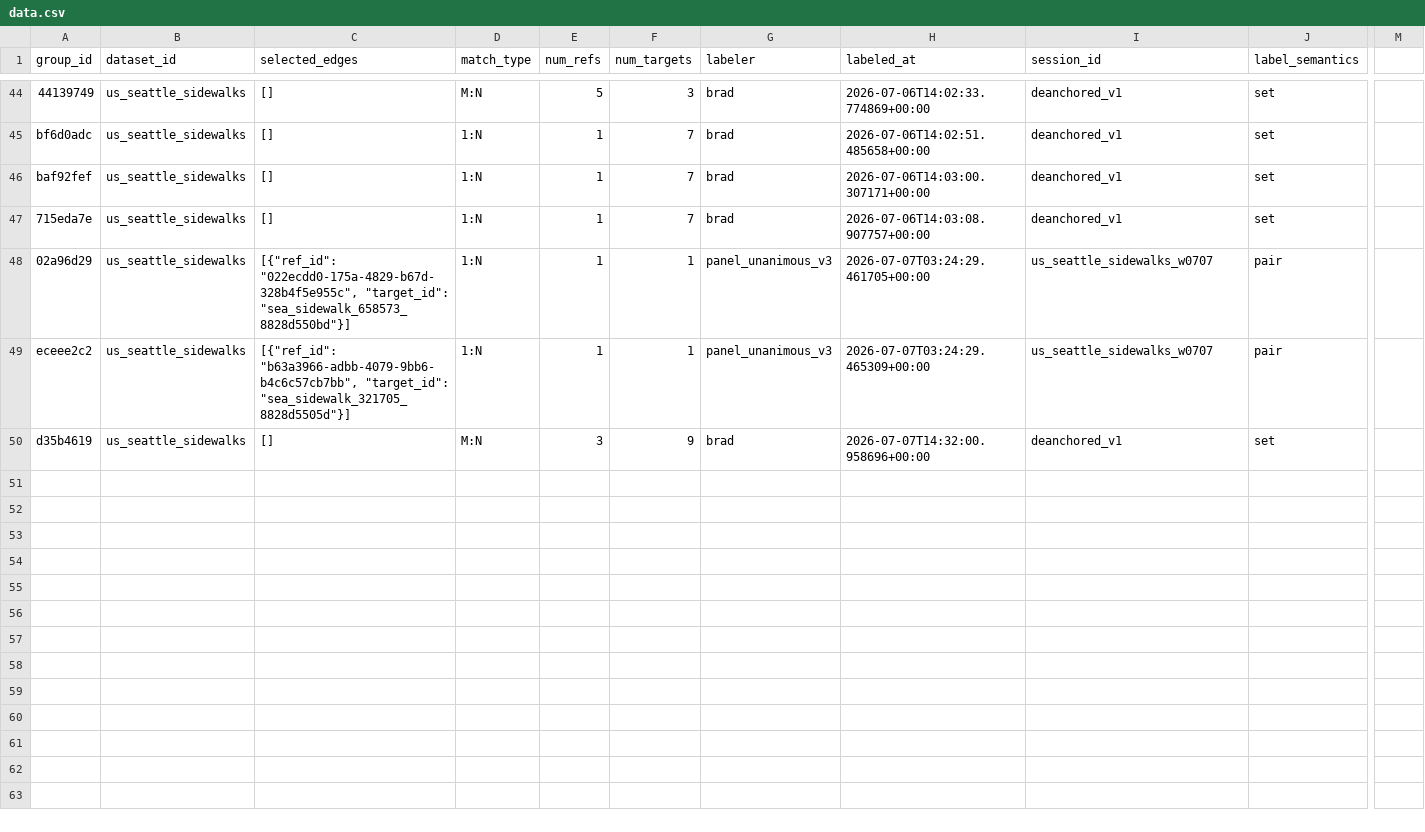
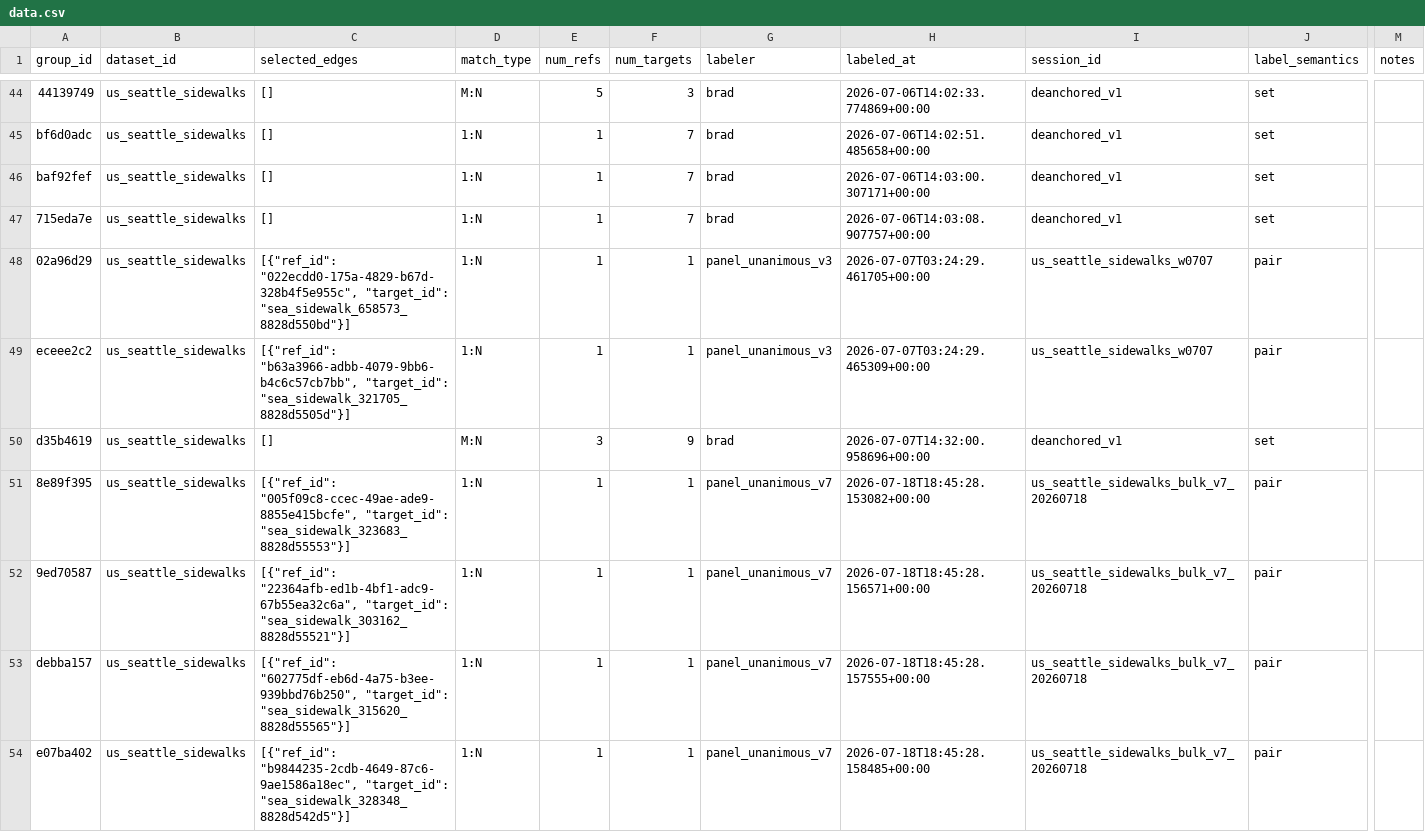
Before and after one commit to brad-richardson/crosswalk, a CSV file: labels/stitching/dataset=us_seattle_sidewalks/data.csv, drawn as a sheet; only a part is shown, gaps mark what is left out; rows hold the shown columns only; the diff names each change by its address in the sheet, - before the commit and + after, or states it on an @@ line.

```diff
--- a/labels/stitching/dataset=us_seattle_sidewalks/data.csv
+++ b/labels/stitching/dataset=us_seattle_sidewalks/data.csv
-M1: (empty)
+M1: notes
+row 51: 8e89f395 | us_seattle_sidewalks | [{"ref_id": "005f09c8-ccec-49ae-ade9-8855e415bcfe", "target_id": "sea_sidewalk_323683_8828d55553"}] | 1:N | 1 | 1 | panel_unanimous_v7 | 2026-07-18T18:45:28.153082+00:00 | us_seattle_sidewalks_bulk_v7_20260718 | pair
+row 52: 9ed70587 | us_seattle_sidewalks | [{"ref_id": "22364afb-ed1b-4bf1-adc9-67b55ea32c6a", "target_id": "sea_sidewalk_303162_8828d55521"}] | 1:N | 1 | 1 | panel_unanimous_v7 | 2026-07-18T18:45:28.156571+00:00 | us_seattle_sidewalks_bulk_v7_20260718 | pair
+row 53: debba157 | us_seattle_sidewalks | [{"ref_id": "602775df-eb6d-4a75-b3ee-939bbd76b250", "target_id": "sea_sidewalk_315620_8828d55565"}] | 1:N | 1 | 1 | panel_unanimous_v7 | 2026-07-18T18:45:28.157555+00:00 | us_seattle_sidewalks_bulk_v7_20260718 | pair
+row 54: e07ba402 | us_seattle_sidewalks | [{"ref_id": "b9844235-2cdb-4649-87c6-9ae1586a18ec", "target_id": "sea_sidewalk_328348_8828d542d5"}] | 1:N | 1 | 1 | panel_unanimous_v7 | 2026-07-18T18:45:28.158485+00:00 | us_seattle_sidewalks_bulk_v7_20260718 | pair
```
Also changed, not shown: labels/stitching/dataset=au_sydney_roads/data.csv, labels/stitching/dataset=fi_helsinki_roads/data.csv, 17 other files.
